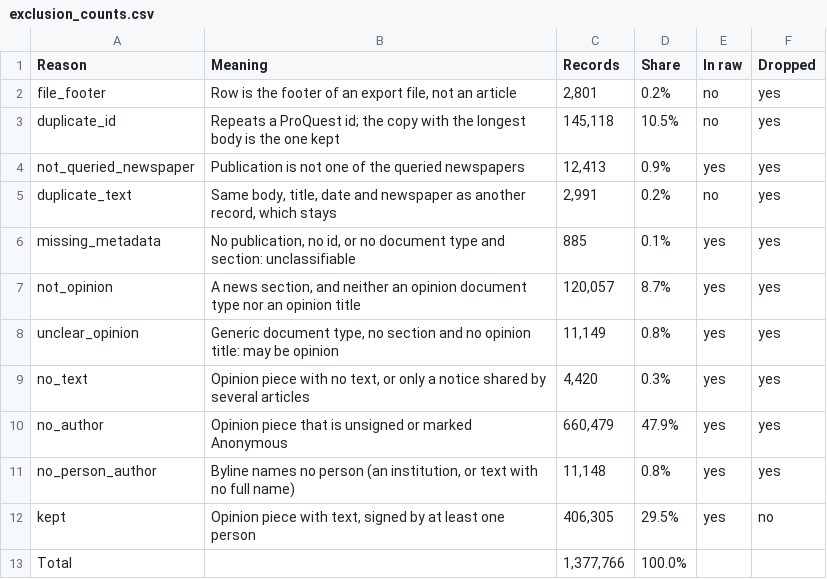
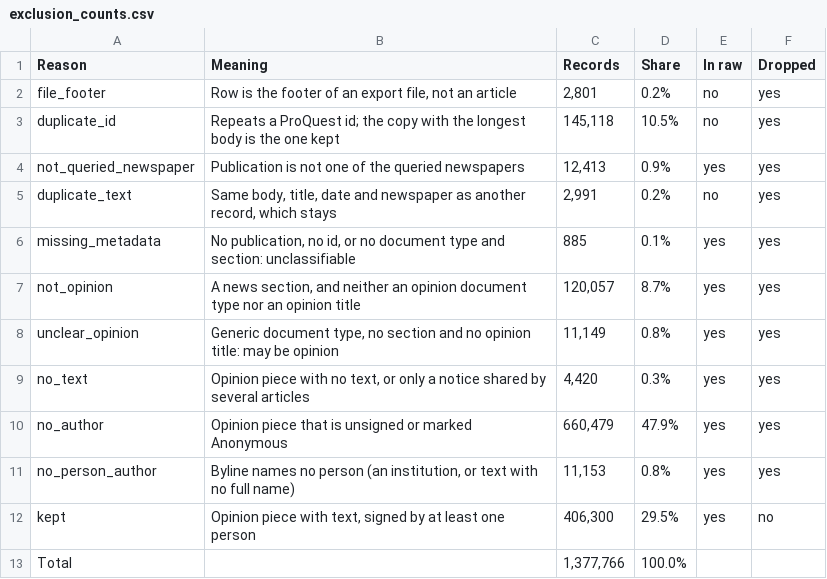
Before and after one commit to JuanReyes01/econ_corpus, a CSV file: reports/tables/exclusion_counts.csv, drawn as a sheet.

```diff
--- a/reports/tables/exclusion_counts.csv
+++ b/reports/tables/exclusion_counts.csv
@@ -10,4 +10,4 @@ no_text,"Opinion piece with no text, or only a notice shared by several articles
 no_author,Opinion piece that is unsigned or marked Anonymous,"660,479",47.9%,yes,yes
-no_person_author,"Byline names no person (an institution, or text with no full name)","11,148",0.8%,yes,yes
-kept,"Opinion piece with text, signed by at least one person","406,305",29.5%,yes,no
+no_person_author,"Byline names no person (an institution, or text with no full name)","11,153",0.8%,yes,yes
+kept,"Opinion piece with text, signed by at least one person","406,300",29.5%,yes,no
 Total,,"1,377,766",100.0%,,
```
Also changed, not shown: reports/tables/clean_flow.csv, 5 other files.
